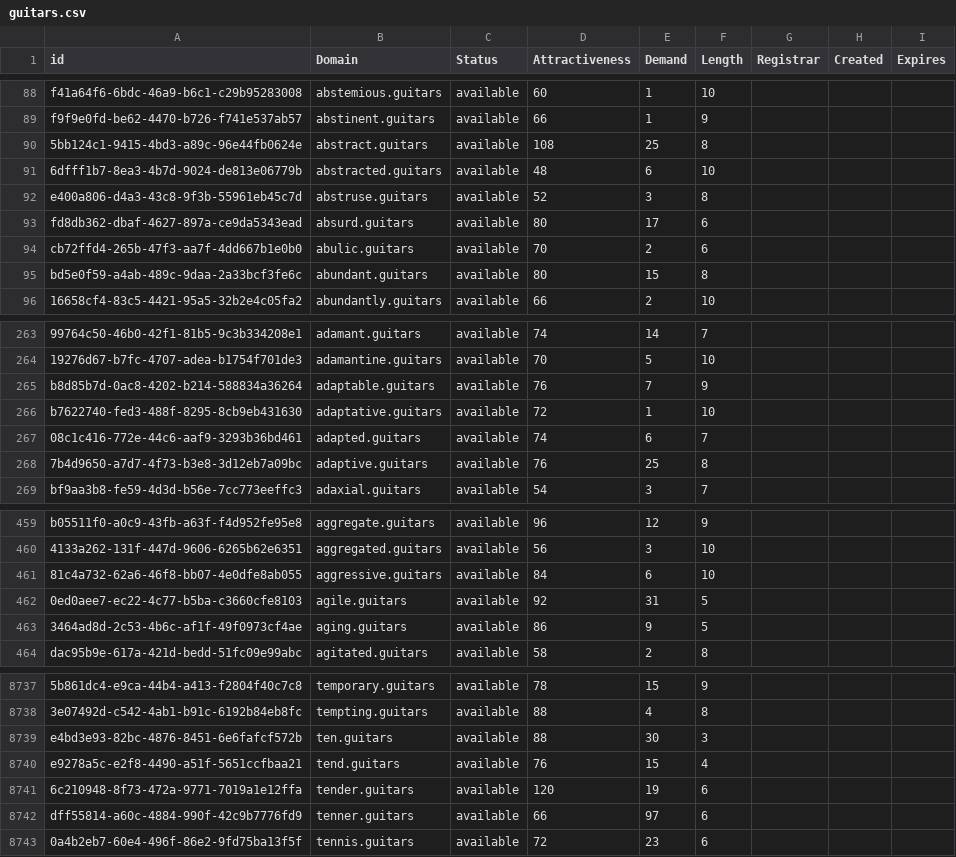
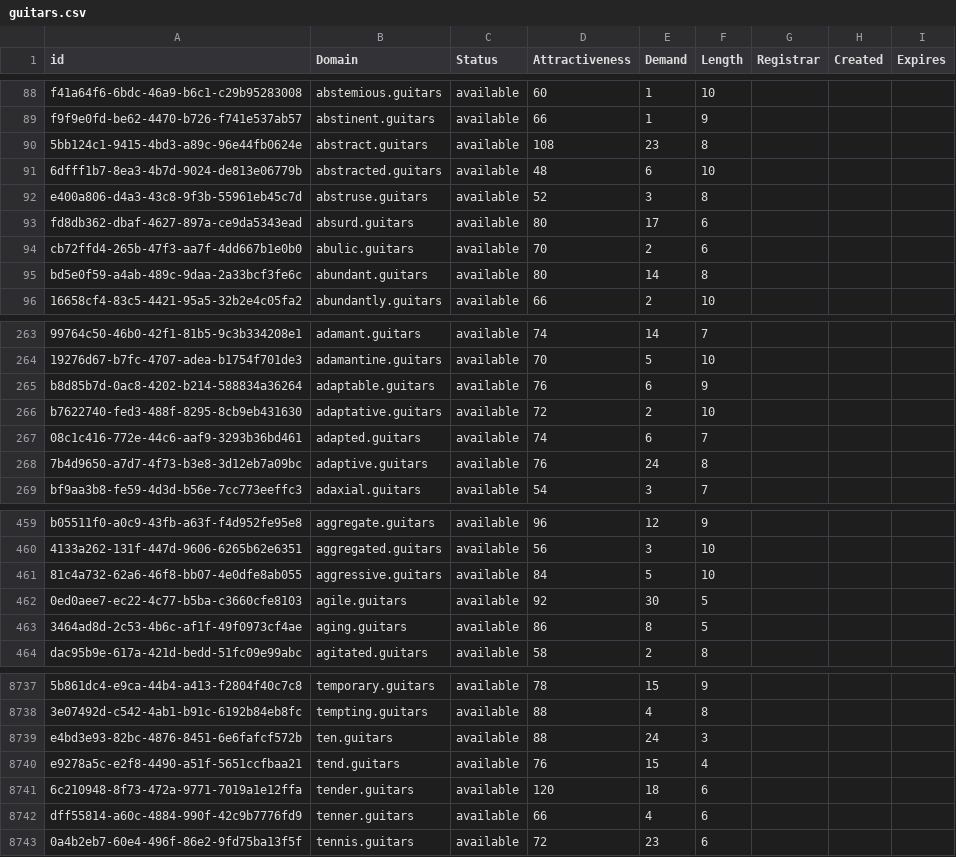
Before and after one commit to UniqueDomains/guitars-oneword-domains, a CSV file: guitars.csv, drawn as a sheet; only a part is shown, gaps mark what is left out; the diff covers the shown part only; the diff names each change by its address in the sheet, - before the commit and + after, or states it on an @@ line.

Commit message:
Domains update

```diff
--- a/guitars.csv
+++ b/guitars.csv
-E90 (Demand): 25
+E90 (Demand): 23
-E95 (Demand): 15
+E95 (Demand): 14
-E265 (Demand): 7
+E265 (Demand): 6
-E266 (Demand): 1
+E266 (Demand): 2
-E268 (Demand): 25
+E268 (Demand): 24
-E461 (Demand): 6
+E461 (Demand): 5
-E462 (Demand): 31
+E462 (Demand): 30
-E463 (Demand): 9
+E463 (Demand): 8
-E8739 (Demand): 30
+E8739 (Demand): 24
-E8741 (Demand): 19
+E8741 (Demand): 18
-E8742 (Demand): 97
+E8742 (Demand): 4
```
Also changed, not shown: 106 edited cells elsewhere in this file, 2 other files.
